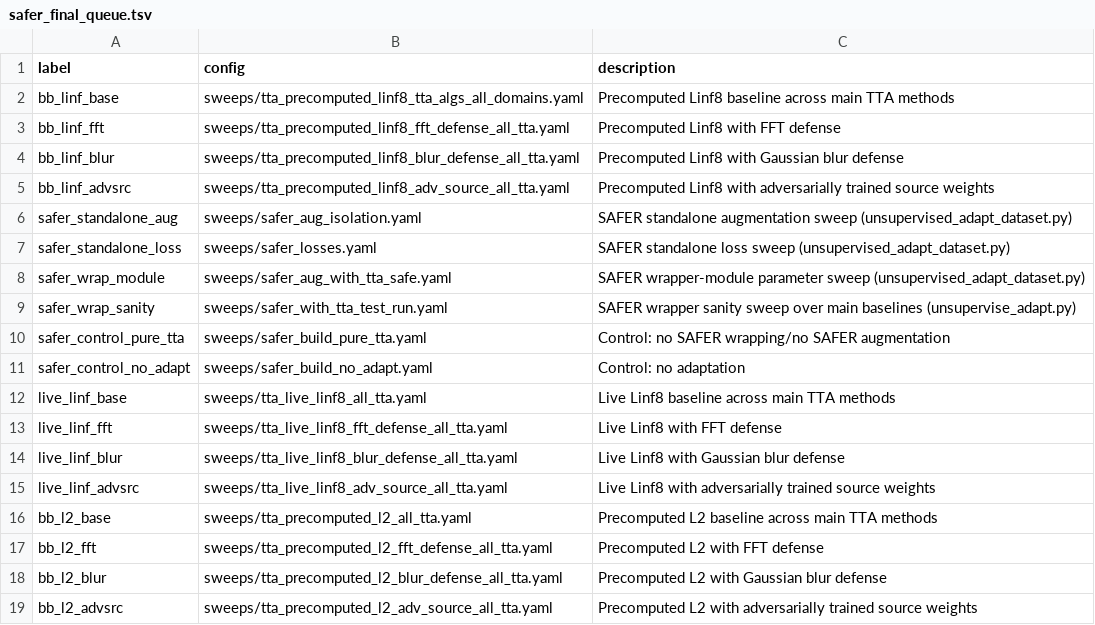
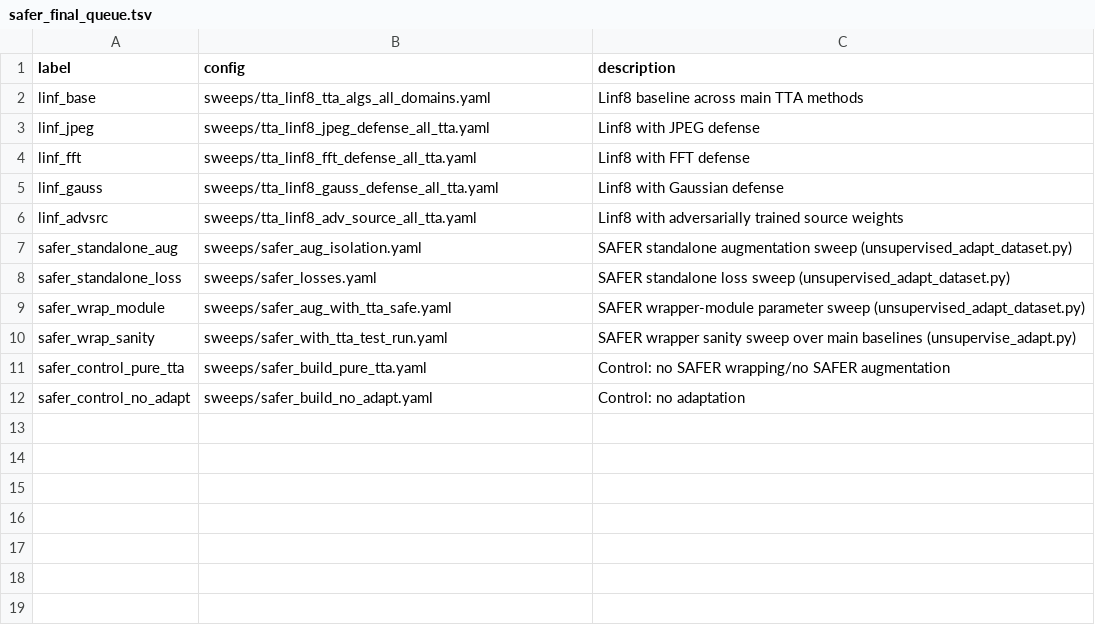
Before and after one commit to AdamKoziak1/RobustTestTimeAdaptation, a TSV file: sweeps/safer_final_queue.tsv, drawn as a sheet.

Commit message:
updated sweeps and added alpha

```diff
--- a/sweeps/safer_final_queue.tsv
+++ b/sweeps/safer_final_queue.tsv
@@ -1,6 +1,7 @@
 label	config	description
-bb_linf_base	sweeps/tta_precomputed_linf8_tta_algs_all_domains.yaml	Precomputed Linf8 baseline across main TTA methods
-bb_linf_fft	sweeps/tta_precomputed_linf8_fft_defense_all_tta.yaml	Precomputed Linf8 with FFT defense
-bb_linf_blur	sweeps/tta_precomputed_linf8_blur_defense_all_tta.yaml	Precomputed Linf8 with Gaussian blur defense
-bb_linf_advsrc	sweeps/tta_precomputed_linf8_adv_source_all_tta.yaml	Precomputed Linf8 with adversarially trained source weights
+linf_base	sweeps/tta_linf8_tta_algs_all_domains.yaml	Linf8 baseline across main TTA methods
+linf_jpeg	sweeps/tta_linf8_jpeg_defense_all_tta.yaml	Linf8 with JPEG defense
+linf_fft	sweeps/tta_linf8_fft_defense_all_tta.yaml	Linf8 with FFT defense
+linf_gauss	sweeps/tta_linf8_gauss_defense_all_tta.yaml	Linf8 with Gaussian defense
+linf_advsrc	sweeps/tta_linf8_adv_source_all_tta.yaml	Linf8 with adversarially trained source weights
 safer_standalone_aug	sweeps/safer_aug_isolation.yaml	SAFER standalone augmentation sweep (unsupervised_adapt_dataset.py)
@@ -11,9 +12 @@ safer_control_pure_tta	sweeps/safer_build_pure_tta.yaml	Control: no SAFER wrappi
 safer_control_no_adapt	sweeps/safer_build_no_adapt.yaml	Control: no adaptation
-live_linf_base	sweeps/tta_live_linf8_all_tta.yaml	Live Linf8 baseline across main TTA methods
-live_linf_fft	sweeps/tta_live_linf8_fft_defense_all_tta.yaml	Live Linf8 with FFT defense
-live_linf_blur	sweeps/tta_live_linf8_blur_defense_all_tta.yaml	Live Linf8 with Gaussian blur defense
-live_linf_advsrc	sweeps/tta_live_linf8_adv_source_all_tta.yaml	Live Linf8 with adversarially trained source weights
-bb_l2_base	sweeps/tta_precomputed_l2_all_tta.yaml	Precomputed L2 baseline across main TTA methods
-bb_l2_fft	sweeps/tta_precomputed_l2_fft_defense_all_tta.yaml	Precomputed L2 with FFT defense
-bb_l2_blur	sweeps/tta_precomputed_l2_blur_defense_all_tta.yaml	Precomputed L2 with Gaussian blur defense
-bb_l2_advsrc	sweeps/tta_precomputed_l2_adv_source_all_tta.yaml	Precomputed L2 with adversarially trained source weights
```
Also changed, not shown: 23 other files.
